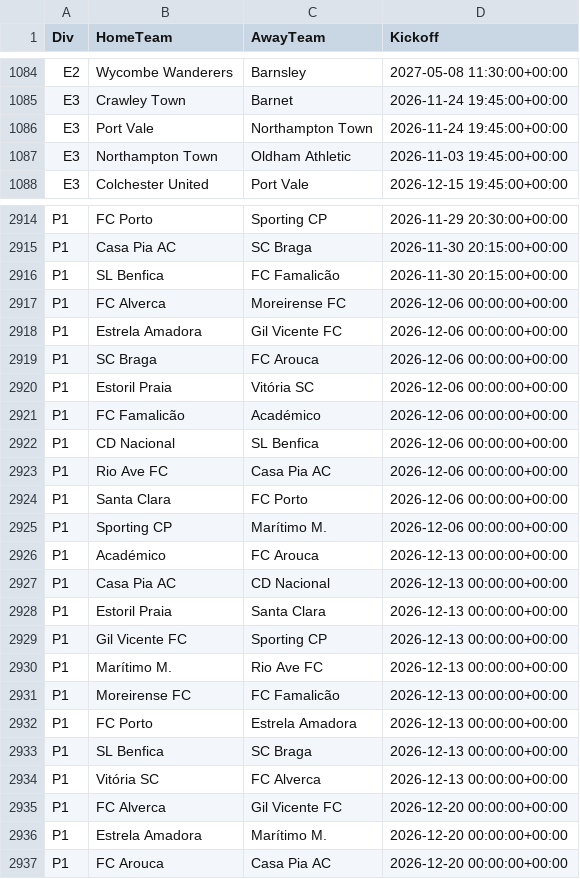
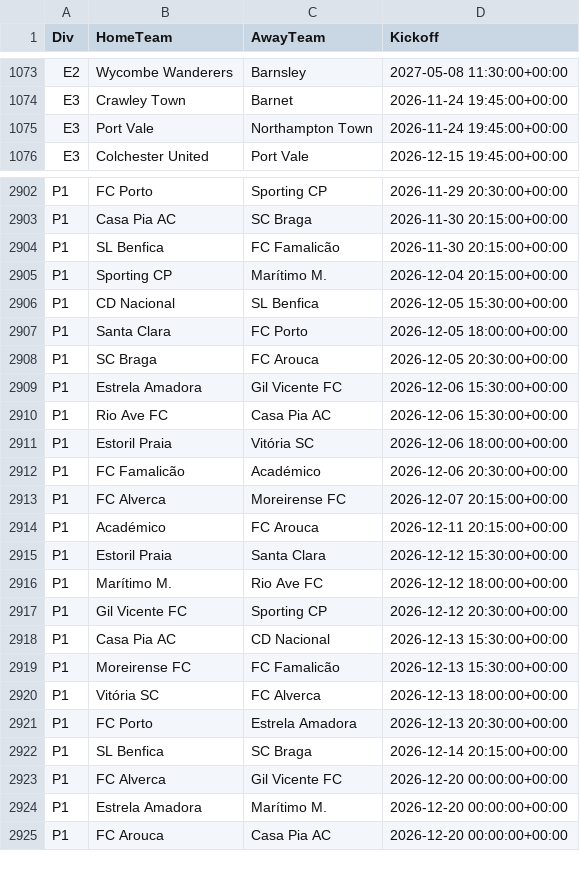
Before and after one commit to tambejasparh/epl-value-dashboard, a CSV file: data_snapshot/schedule.csv, drawn as a sheet; only a part is shown, gaps mark what is left out; the diff covers the shown part only.

```diff
--- a/data_snapshot/schedule.csv
+++ b/data_snapshot/schedule.csv
@@ -1086,3 +1075,2 @@ E3,Crawley Town,Barnet,2026-11-24 19:45:00+00:00
 E3,Port Vale,Northampton Town,2026-11-24 19:45:00+00:00
-E3,Northampton Town,Oldham Athletic,2026-11-03 19:45:00+00:00
 E3,Colchester United,Port Vale,2026-12-15 19:45:00+00:00
@@ -2916,20 +2904,20 @@ P1,Casa Pia AC,SC Braga,2026-11-30 20:15:00+00:00
 P1,SL Benfica,FC Famalicão,2026-11-30 20:15:00+00:00
-P1,FC Alverca,Moreirense FC,2026-12-06 00:00:00+00:00
-P1,Estrela Amadora,Gil Vicente FC,2026-12-06 00:00:00+00:00
-P1,SC Braga,FC Arouca,2026-12-06 00:00:00+00:00
-P1,Estoril Praia,Vitória SC,2026-12-06 00:00:00+00:00
-P1,FC Famalicão,Académico,2026-12-06 00:00:00+00:00
-P1,CD Nacional,SL Benfica,2026-12-06 00:00:00+00:00
-P1,Rio Ave FC,Casa Pia AC,2026-12-06 00:00:00+00:00
-P1,Santa Clara,FC Porto,2026-12-06 00:00:00+00:00
-P1,Sporting CP,Marítimo M.,2026-12-06 00:00:00+00:00
-P1,Académico,FC Arouca,2026-12-13 00:00:00+00:00
-P1,Casa Pia AC,CD Nacional,2026-12-13 00:00:00+00:00
-P1,Estoril Praia,Santa Clara,2026-12-13 00:00:00+00:00
-P1,Gil Vicente FC,Sporting CP,2026-12-13 00:00:00+00:00
-P1,Marítimo M.,Rio Ave FC,2026-12-13 00:00:00+00:00
-P1,Moreirense FC,FC Famalicão,2026-12-13 00:00:00+00:00
-P1,FC Porto,Estrela Amadora,2026-12-13 00:00:00+00:00
-P1,SL Benfica,SC Braga,2026-12-13 00:00:00+00:00
-P1,Vitória SC,FC Alverca,2026-12-13 00:00:00+00:00
+P1,Sporting CP,Marítimo M.,2026-12-04 20:15:00+00:00
+P1,CD Nacional,SL Benfica,2026-12-05 15:30:00+00:00
+P1,Santa Clara,FC Porto,2026-12-05 18:00:00+00:00
+P1,SC Braga,FC Arouca,2026-12-05 20:30:00+00:00
+P1,Estrela Amadora,Gil Vicente FC,2026-12-06 15:30:00+00:00
+P1,Rio Ave FC,Casa Pia AC,2026-12-06 15:30:00+00:00
+P1,Estoril Praia,Vitória SC,2026-12-06 18:00:00+00:00
+P1,FC Famalicão,Académico,2026-12-06 20:30:00+00:00
+P1,FC Alverca,Moreirense FC,2026-12-07 20:15:00+00:00
+P1,Académico,FC Arouca,2026-12-11 20:15:00+00:00
+P1,Estoril Praia,Santa Clara,2026-12-12 15:30:00+00:00
+P1,Marítimo M.,Rio Ave FC,2026-12-12 18:00:00+00:00
+P1,Gil Vicente FC,Sporting CP,2026-12-12 20:30:00+00:00
+P1,Casa Pia AC,CD Nacional,2026-12-13 15:30:00+00:00
+P1,Moreirense FC,FC Famalicão,2026-12-13 15:30:00+00:00
+P1,Vitória SC,FC Alverca,2026-12-13 18:00:00+00:00
+P1,FC Porto,Estrela Amadora,2026-12-13 20:30:00+00:00
+P1,SL Benfica,SC Braga,2026-12-14 20:15:00+00:00
 P1,FC Alverca,Gil Vicente FC,2026-12-20 00:00:00+00:00
```
Also changed, not shown: 3 added rows and 14 removed rows elsewhere in this file, data_snapshot/af_injuries.csv, data_snapshot/af_players.csv, 17 other files.
